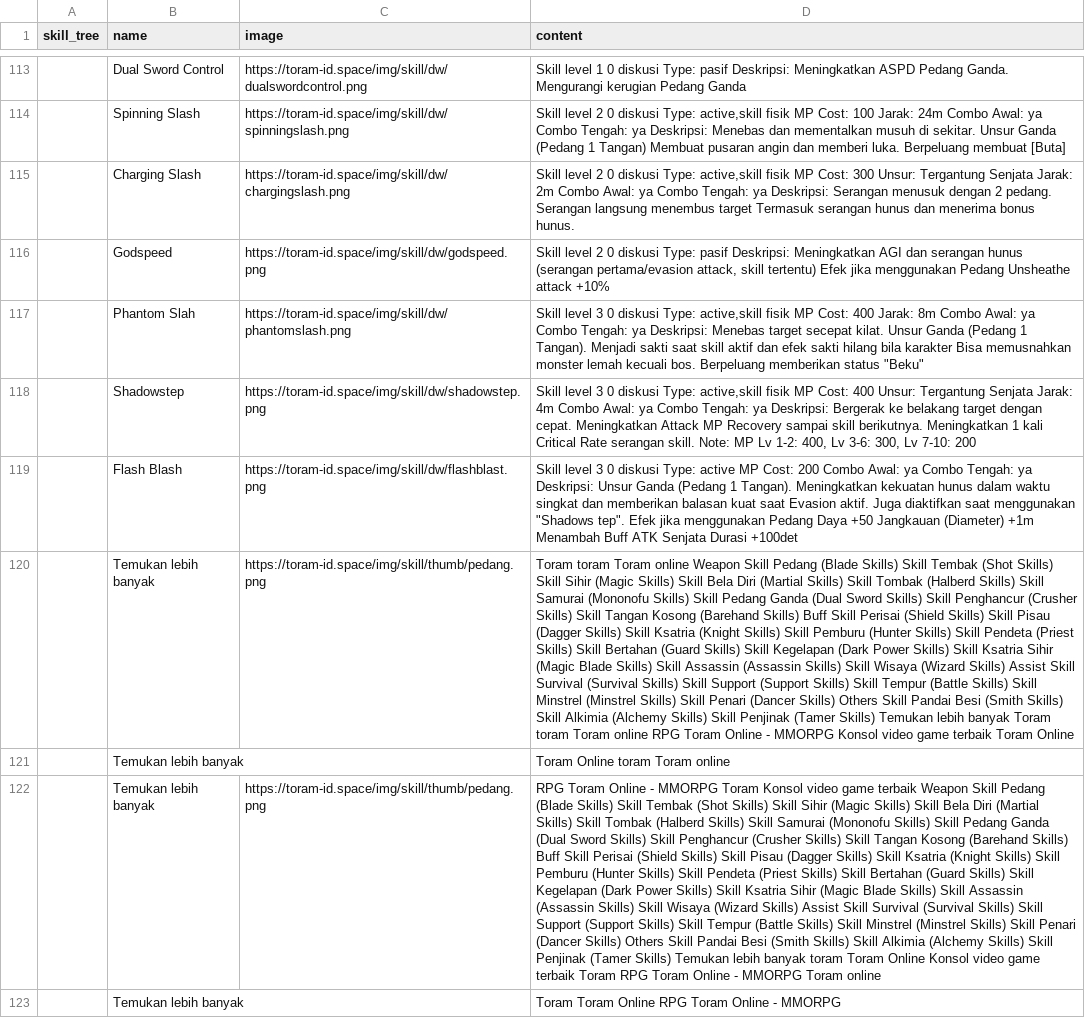
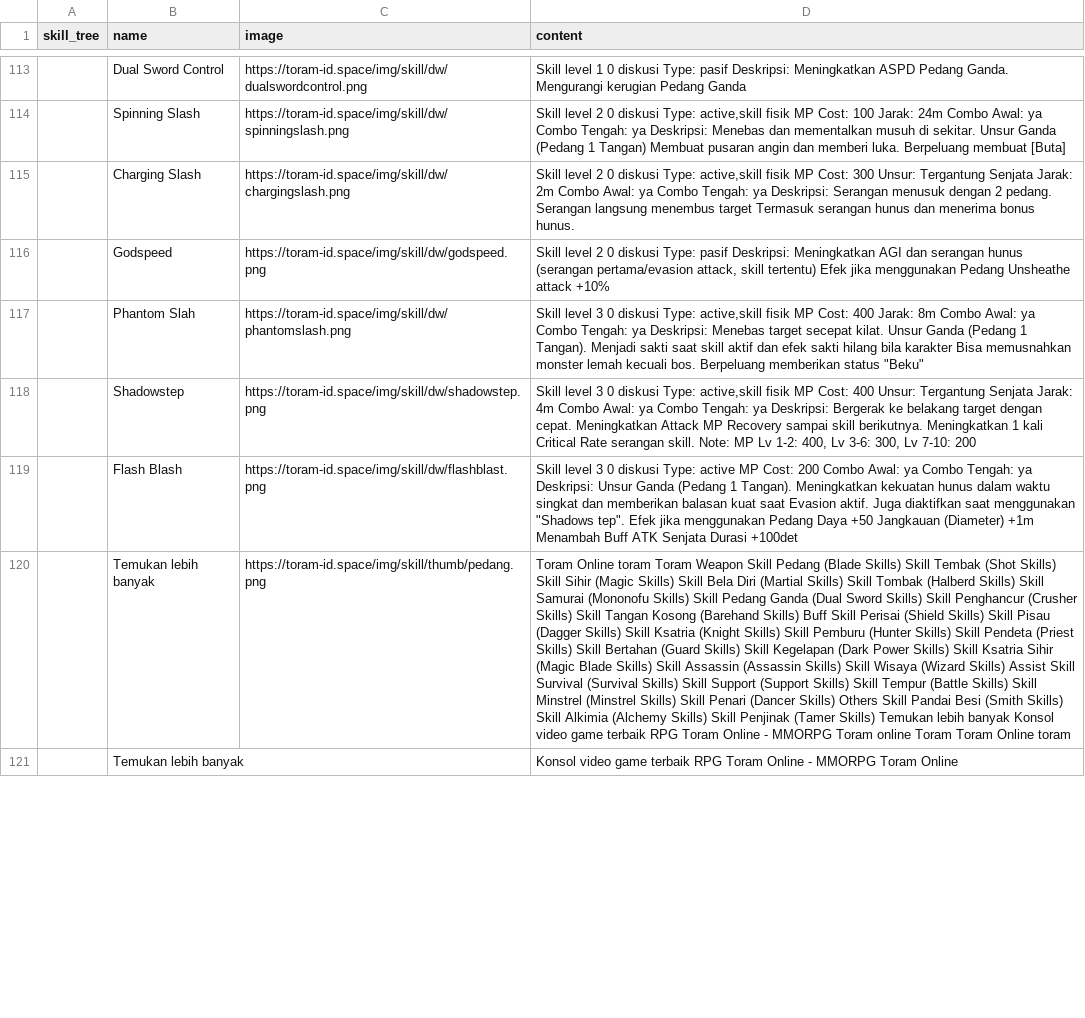
Before and after one commit to dimasyoga42/dataset, a CSV file: skills.csv, drawn as a sheet; only a part is shown, gaps mark what is left out; removed rows and columns are numbered as before the commit, all else as after; the diff covers the shown part only; the diff names each change by its address in the sheet, - before the commit and + after, or states it on an @@ line.

```diff
--- a/skills.csv
+++ b/skills.csv
-D120 (content): Toram toram Toram online Weapon Skill Pedang (Blade Skills) Skill Tembak (Shot Skills) Skill Sihir (Magic Skills) Skill Bela Diri (Martial Skills) Skill Tombak (Halberd Skills) Skill Samurai (Mononofu Skills) Skill Pedang Ganda (Dual Sword Skills) Skill Penghancur (Crusher Skills) Skill Tangan Kosong (Barehand Skills) Buff Skill Perisai (Shield Skills) Skill Pisau (Dagger Skills) Skill Ksatria (Knight Skills) Skill Pemburu (Hunter Skills) Skill Pendeta (Priest Skills) Skill Bertahan (Guard Skills) Skill Kegelapan (Dark Power Skills) Skill Ksatria Sihir (Magic Blade Skills) Skill Assassin (Assassin Skills) Skill Wisaya (Wizard Skills) Assist Skill Survival (Survival Skills) Skill Support (Support Skills) Skill Tempur (Battle Skills) Skill Minstrel (Minstrel Skills) Skill Penari (Dancer Skills) Others Skill Pandai Besi (Smith Skills) Skill Alkimia (Alchemy Skills) Skill Penjinak (Tamer Skills) Temukan lebih banyak Toram toram Toram online RPG Toram Online - MMORPG Konsol video game terbaik Toram Online
+D120 (content): Toram Online toram Toram Weapon Skill Pedang (Blade Skills) Skill Tembak (Shot Skills) Skill Sihir (Magic Skills) Skill Bela Diri (Martial Skills) Skill Tombak (Halberd Skills) Skill Samurai (Mononofu Skills) Skill Pedang Ganda (Dual Sword Skills) Skill Penghancur (Crusher Skills) Skill Tangan Kosong (Barehand Skills) Buff Skill Perisai (Shield Skills) Skill Pisau (Dagger Skills) Skill Ksatria (Knight Skills) Skill Pemburu (Hunter Skills) Skill Pendeta (Priest Skills) Skill Bertahan (Guard Skills) Skill Kegelapan (Dark Power Skills) Skill Ksatria Sihir (Magic Blade Skills) Skill Assassin (Assassin Skills) Skill Wisaya (Wizard Skills) Assist Skill Survival (Survival Skills) Skill Support (Support Skills) Skill Tempur (Battle Skills) Skill Minstrel (Minstrel Skills) Skill Penari (Dancer Skills) Others Skill Pandai Besi (Smith Skills) Skill Alkimia (Alchemy Skills) Skill Penjinak (Tamer Skills) Temukan lebih banyak Konsol video game terbaik RPG Toram Online - MMORPG Toram online Toram Toram Online toram
-row 121:  | Temukan lebih banyak |  | Toram Online toram Toram online
-row 122:  | Temukan lebih banyak | https://toram-id.space/img/skill/thumb/pedang.png | RPG Toram Online - MMORPG Toram Konsol video game terbaik Weapon Skill Pedang (Blade Skills) Skill Tembak (Shot Skills) Skill Sihir (Magic Skills) Skill Bela Diri (Martial Skills) Skill Tombak (Halberd Skills) Skill Samurai (Mononofu Skills) Skill Pedang Ganda (Dual Sword Skills) Skill Penghancur (Crusher Skills) Skill Tangan Kosong (Barehand Skills) Buff Skill Perisai (Shield Skills) Skill Pisau (Dagger Skills) Skill Ksatria (Knight Skills) Skill Pemburu (Hunter Skills) Skill Pendeta (Priest Skills) Skill Bertahan (Guard Skills) Skill Kegelapan (Dark Power Skills) Skill Ksatria Sihir (Magic Blade Skills) Skill Assassin (Assassin Skills) Skill Wisaya (Wizard Skills) Assist Skill Survival (Survival Skills) Skill Support (Support Skills) Skill Tempur (Battle Skills) Skill Minstrel (Minstrel Skills) Skill Penari (Dancer Skills) Others Skill Pandai Besi (Smith Skills) Skill Alkimia (Alchemy Skills) Skill Penjinak (Tamer Skills) Temukan lebih banyak toram Toram Online Konsol video game terbaik Toram RPG Toram Online - MMORPG Toram online
-D121 (content): Toram Toram Online RPG Toram Online - MMORPG
+D121 (content): Konsol video game terbaik RPG Toram Online - MMORPG Toram Online
```
Also changed, not shown: 5 added rows, 12 removed rows, 3 moved rows and 48 edited cells elsewhere in this file, 1 other file.
